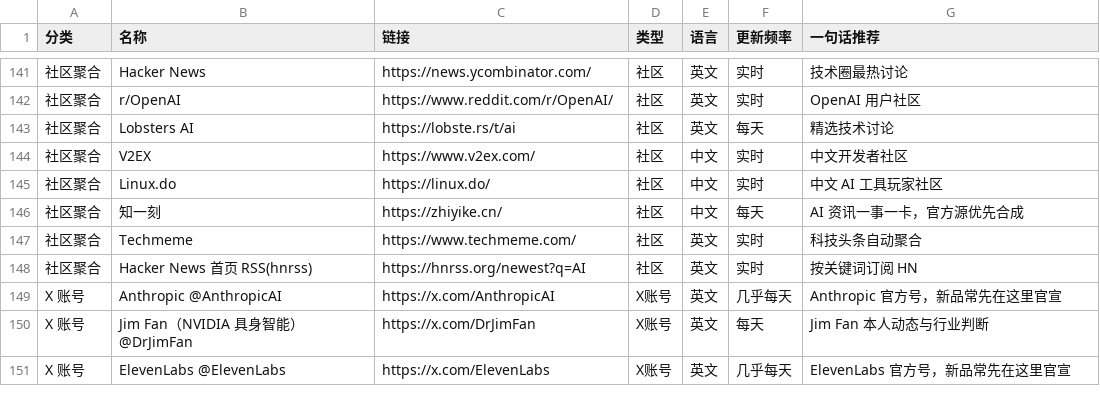
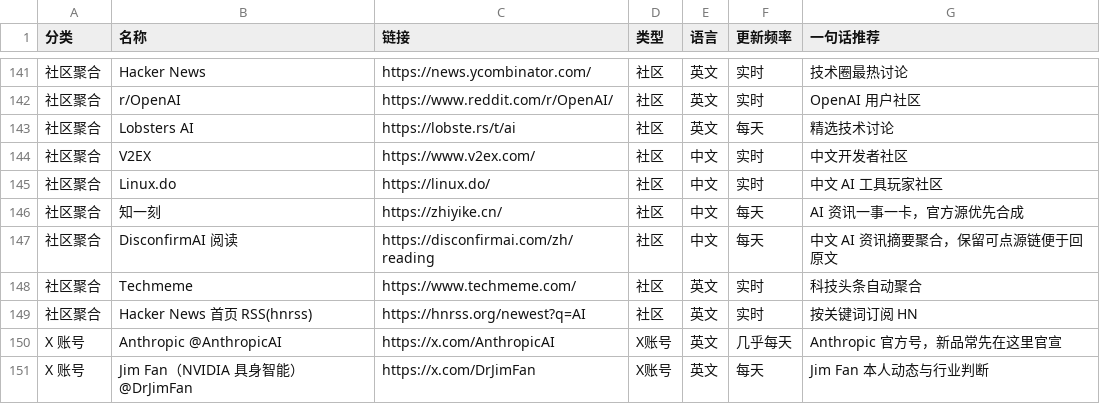
Before and after one commit to biletian/awesome-ai-news-sources-zh, a CSV file: sources.csv, drawn as a sheet; only a part is shown, gaps mark what is left out; the shorter side is filled out with more unchanged rows; the diff names each change by its address in the sheet, - before the commit and + after, or states it on an @@ line.

```diff
--- a/sources.csv
+++ b/sources.csv
+row 147: 社区聚合 | DisconfirmAI 阅读 | https://disconfirmai.com/zh/reading | 社区 | 中文 | 每天 | 中文 AI 资讯摘要聚合，保留可点源链便于回原文
```
Also changed, not shown: 6 other files.
